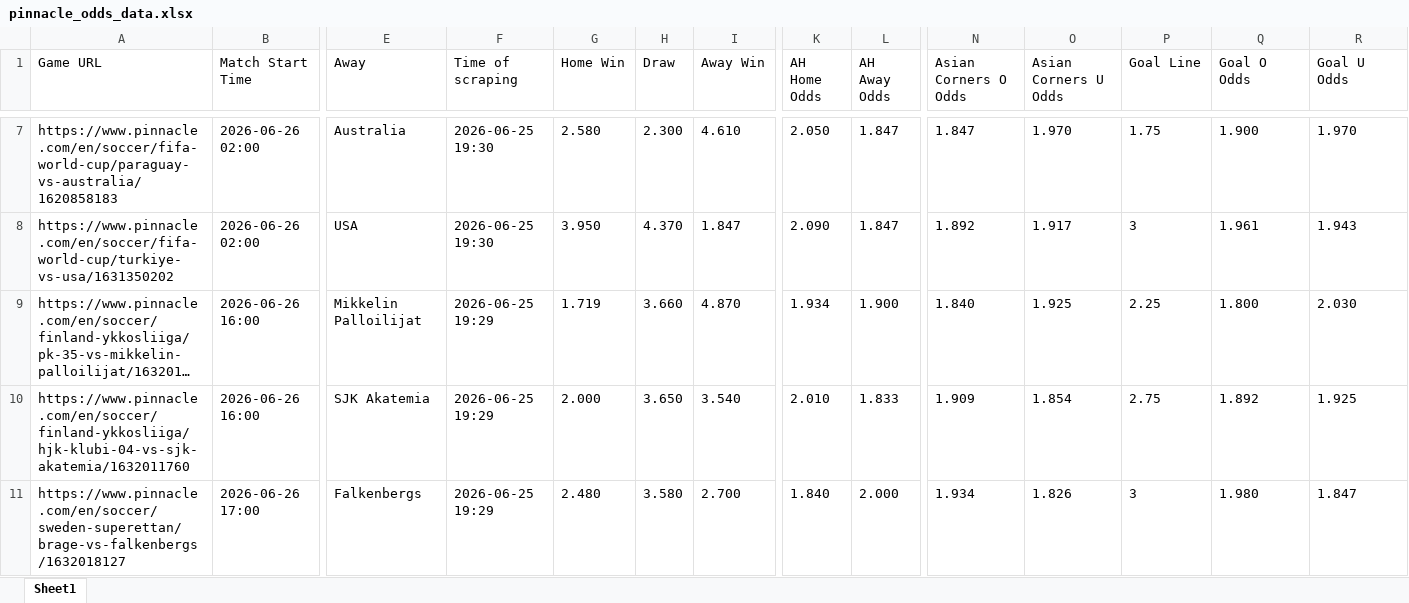
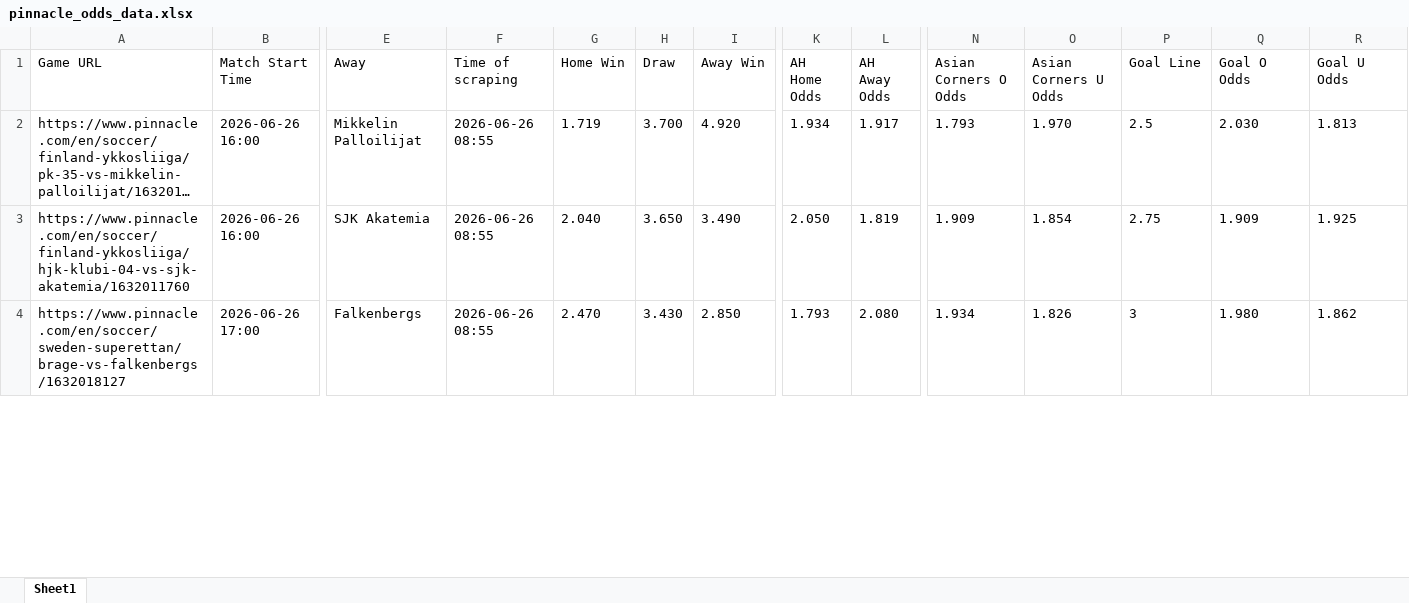
Before and after one commit to super-luke-chambers/pin_scraper, an Excel workbook: outputs/pinnacle_odds_data.xlsx, sheet Sheet1, drawn as a sheet; only a part is shown, gaps mark what is left out; long unchanged cells end in …; values as stored, in another font and other column widths than the file's, no borders; removed rows and columns are numbered as before the commit, all else as after; rows hold the shown columns only; the diff covers the shown part only; the diff names each change by its address in the sheet, - before the commit and + after, or states it on an @@ line.

```diff
--- a/outputs/pinnacle_odds_data.xlsx (sheet Sheet1)
+++ b/outputs/pinnacle_odds_data.xlsx (sheet Sheet1)
-row 7: https://www.pinnacle.com/en/soccer/fifa-world-cup/paraguay-vs-australia/1620858183 | 2026-06-26 02:00 | Australia | 2026-06-25 19:30 | 2.580 | 2.300 | 4.610 | 2.050 | 1.847 | 1.847 | 1.970 | 1.75 | 1.900 | 1.970
-row 8: https://www.pinnacle.com/en/soccer/fifa-world-cup/turkiye-vs-usa/1631350202 | 2026-06-26 02:00 | USA | 2026-06-25 19:30 | 3.950 | 4.370 | 1.847 | 2.090 | 1.847 | 1.892 | 1.917 | 3 | 1.961 | 1.943
-F2:F4 (Time of scraping): 2026-06-25 19:29
+F2:F4 (Time of scraping): 2026-06-26 08:55
-H2 (Draw): 3.660
+H2 (Draw): 3.700
-I2 (Away Win): 4.870
+I2 (Away Win): 4.920
-L2 (AH Away Odds): 1.900
+L2 (AH Away Odds): 1.917
-N2 (Asian Corners O Odds): 1.840
+N2 (Asian Corners O Odds): 1.793
-O2 (Asian Corners U Odds): 1.925
+O2 (Asian Corners U Odds): 1.970
-P2 (Goal Line): 2.25
+P2 (Goal Line): 2.5
-Q2 (Goal O Odds): 1.800
+Q2 (Goal O Odds): 2.030
-R2 (Goal U Odds): 2.030
+R2 (Goal U Odds): 1.813
-G3 (Home Win): 2.000
+G3 (Home Win): 2.040
-I3 (Away Win): 3.540
+I3 (Away Win): 3.490
-K3 (AH Home Odds): 2.010
+K3 (AH Home Odds): 2.050
-L3 (AH Away Odds): 1.833
+L3 (AH Away Odds): 1.819
-Q3 (Goal O Odds): 1.892
+Q3 (Goal O Odds): 1.909
-G4 (Home Win): 2.480
+G4 (Home Win): 2.470
-H4 (Draw): 3.580
+H4 (Draw): 3.430
-I4 (Away Win): 2.700
+I4 (Away Win): 2.850
-K4 (AH Home Odds): 1.840
+K4 (AH Home Odds): 1.793
-L4 (AH Away Odds): 2.000
+L4 (AH Away Odds): 2.080
-R4 (Goal U Odds): 1.847
+R4 (Goal U Odds): 1.862
```
Also changed, not shown: 14 added rows, 16 removed rows and 437 edited cells elsewhere in this sheet, outputs/pinnacle_corners_historical.xlsx, 2 other files.
